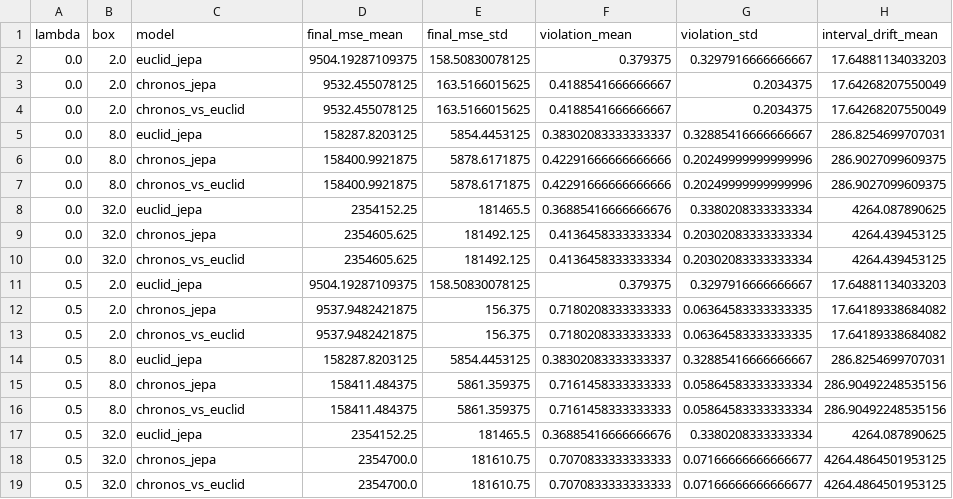
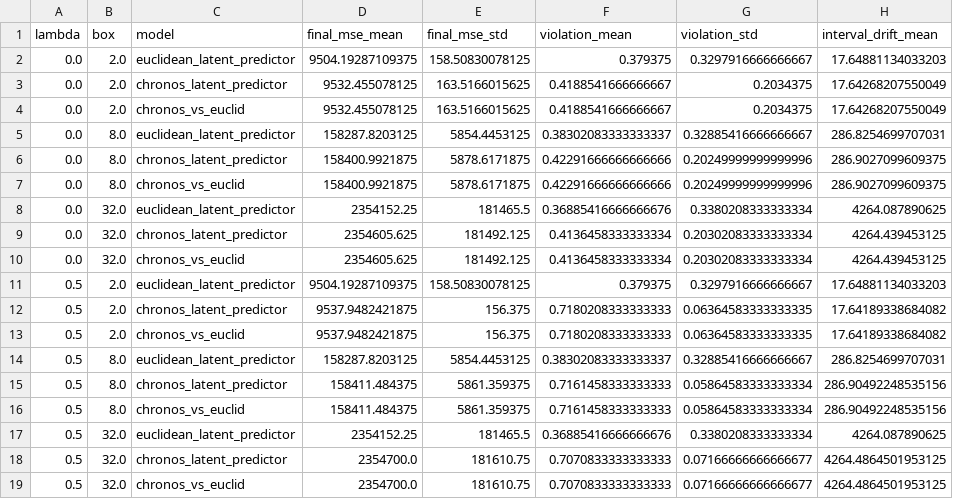
Before and after one commit to papasop/Chronos-K1, a CSV file: k1-manifold-core/results/experiment_5_ablation_stress_summary.csv, drawn as a sheet; only a part is shown; the diff names each change by its address in the sheet, - before the commit and + after, or states it on an @@ line.

Commit message:
Rename JEPA benchmarks to latent predictors

```diff
--- a/k1-manifold-core/results/experiment_5_ablation_stress_summary.csv
+++ b/k1-manifold-core/results/experiment_5_ablation_stress_summary.csv
-C2 (model): euclid_jepa
+C2 (model): euclidean_latent_predictor
-C3 (model): chronos_jepa
+C3 (model): chronos_latent_predictor
-C5 (model): euclid_jepa
+C5 (model): euclidean_latent_predictor
-C6 (model): chronos_jepa
+C6 (model): chronos_latent_predictor
-C8 (model): euclid_jepa
+C8 (model): euclidean_latent_predictor
-C9 (model): chronos_jepa
+C9 (model): chronos_latent_predictor
-C11 (model): euclid_jepa
+C11 (model): euclidean_latent_predictor
-C12 (model): chronos_jepa
+C12 (model): chronos_latent_predictor
-C14 (model): euclid_jepa
+C14 (model): euclidean_latent_predictor
-C15 (model): chronos_jepa
+C15 (model): chronos_latent_predictor
-C17 (model): euclid_jepa
+C17 (model): euclidean_latent_predictor
-C18 (model): chronos_jepa
+C18 (model): chronos_latent_predictor
```
Also changed, not shown: 9 other files.
